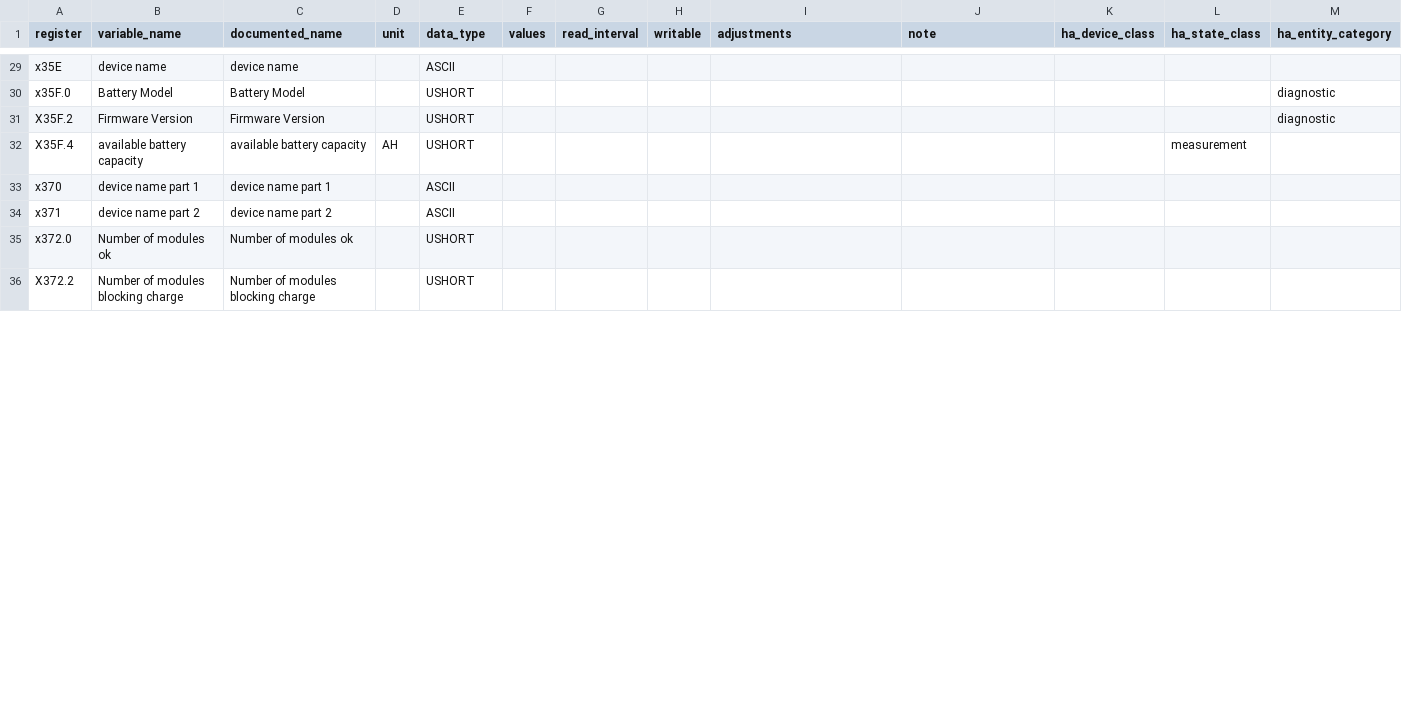
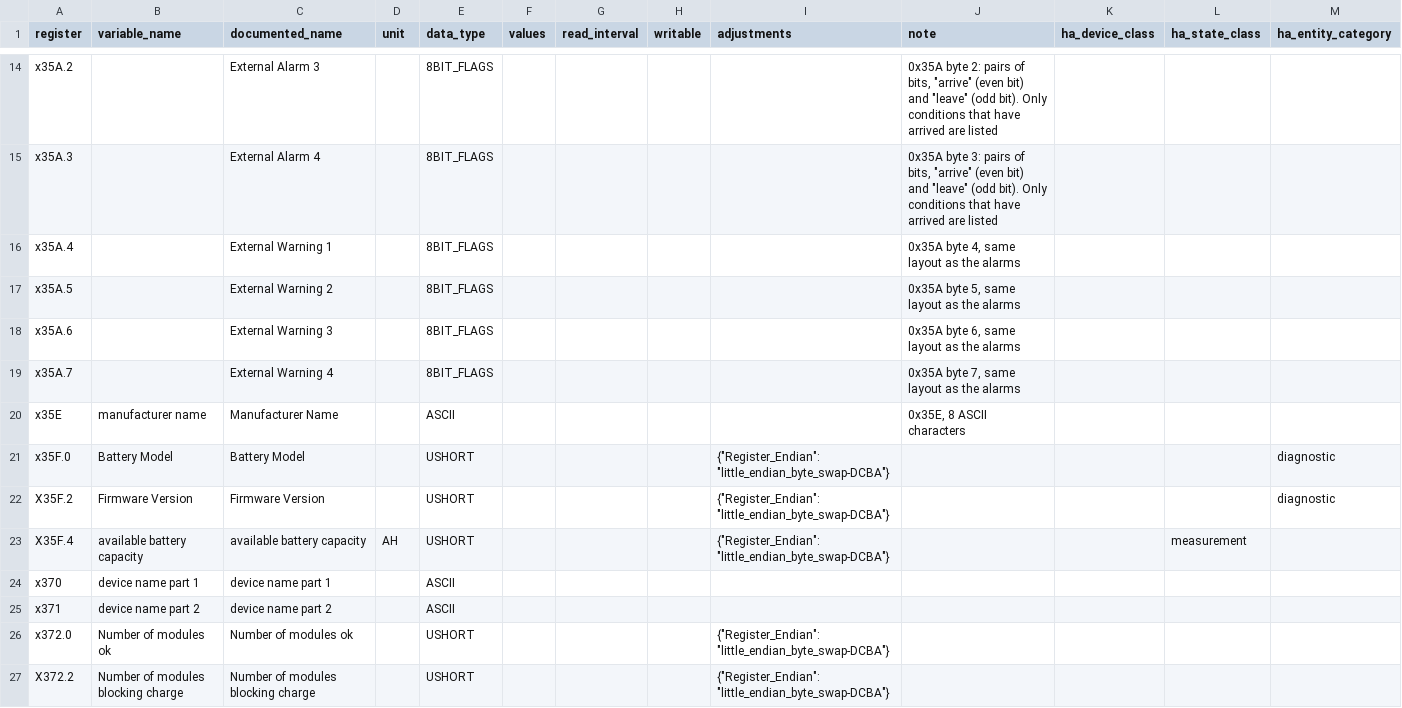
Before and after one commit to BuxtonCalvin/MultiProtocolGateway, a CSV file: protocols/victron/victron_gx_generic_canbus.holding_registry_map.csv, drawn as a sheet; only a part is shown, gaps mark what is left out; addresses are those after the commit; the diff covers the shown part only; the diff names each change by its address in the sheet, - before the commit and + after, or states it on an @@ line.

```diff
--- a/protocols/victron/victron_gx_generic_canbus.holding_registry_map.csv
+++ b/protocols/victron/victron_gx_generic_canbus.holding_registry_map.csv
+row 14: x35A.2 |  | External Alarm 3 |  | 8BIT_FLAGS |  |  |  |  | 0x35A byte 2: pairs of bits, "arrive" (even bit) and "leave" (odd bit). Only conditions that have arrived are listed
+row 15: x35A.3 |  | External Alarm 4 |  | 8BIT_FLAGS |  |  |  |  | 0x35A byte 3: pairs of bits, "arrive" (even bit) and "leave" (odd bit). Only conditions that have arrived are listed
+row 16: x35A.4 |  | External Warning 1 |  | 8BIT_FLAGS |  |  |  |  | 0x35A byte 4, same layout as the alarms
+row 17: x35A.5 |  | External Warning 2 |  | 8BIT_FLAGS |  |  |  |  | 0x35A byte 5, same layout as the alarms
+row 18: x35A.6 |  | External Warning 3 |  | 8BIT_FLAGS |  |  |  |  | 0x35A byte 6, same layout as the alarms
+row 19: x35A.7 |  | External Warning 4 |  | 8BIT_FLAGS |  |  |  |  | 0x35A byte 7, same layout as the alarms
-B20 (variable_name): device name
+B20 (variable_name): manufacturer name
-C20 (documented_name): device name
+C20 (documented_name): Manufacturer Name
-J20 (note): (empty)
+J20 (note): 0x35E, 8 ASCII characters
-I21:I23 (adjustments): (empty)
+I21:I23 (adjustments): {"Register_Endian": "little_endian_byte_swap-DCBA"}
-I26:I27 (adjustments): (empty)
+I26:I27 (adjustments): {"Register_Endian": "little_endian_byte_swap-DCBA"}
```
Also changed, not shown: 2 added rows, 17 removed rows and 40 edited cells elsewhere in this file, protocols/victron/victron_gx_v3.3.holding_registry_map.csv, protocols/victron/victron_phoenix_inverter.holding_registry_map.csv, 29 other files.
